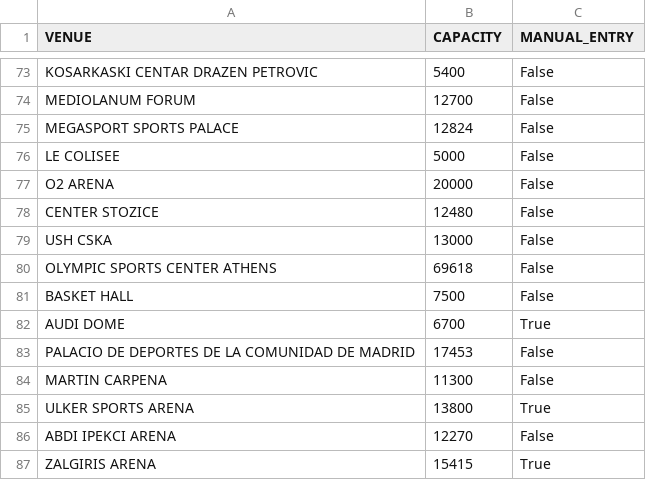
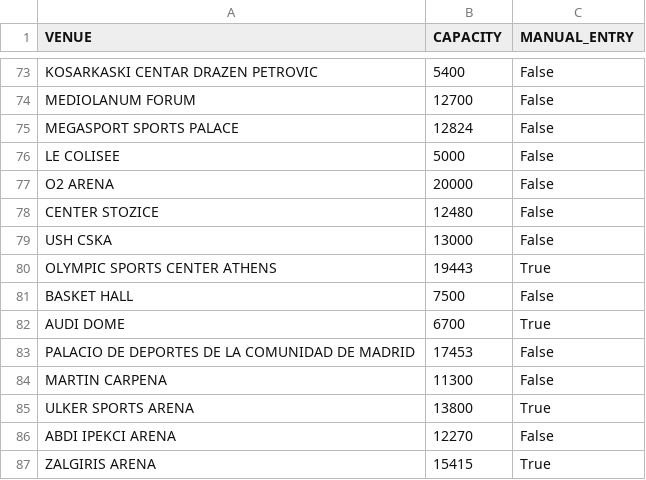
Before and after one commit to timurkulenovic/basketball-dataset, a CSV file: data/euroleague/venues/capacity.csv, drawn as a sheet; only a part is shown, gaps mark what is left out.

Commit message:
Update some capacity info

```diff
--- a/data/euroleague/venues/capacity.csv
+++ b/data/euroleague/venues/capacity.csv
@@ -79,3 +79,3 @@ CENTER STOZICE,12480,False
 USH CSKA,13000,False
-OLYMPIC SPORTS CENTER ATHENS,69618,False
+OLYMPIC SPORTS CENTER ATHENS,19443,True
 BASKET HALL,7500,False
```
Also changed, not shown: data/euroleague/venues/venues.csv.
